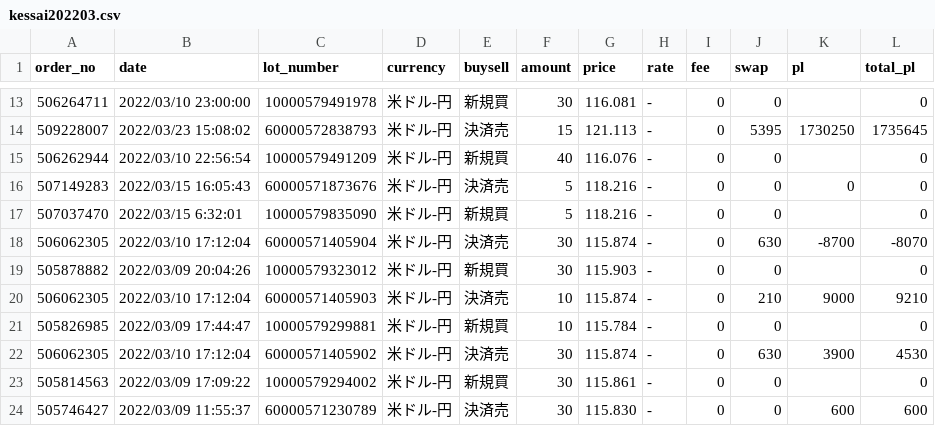
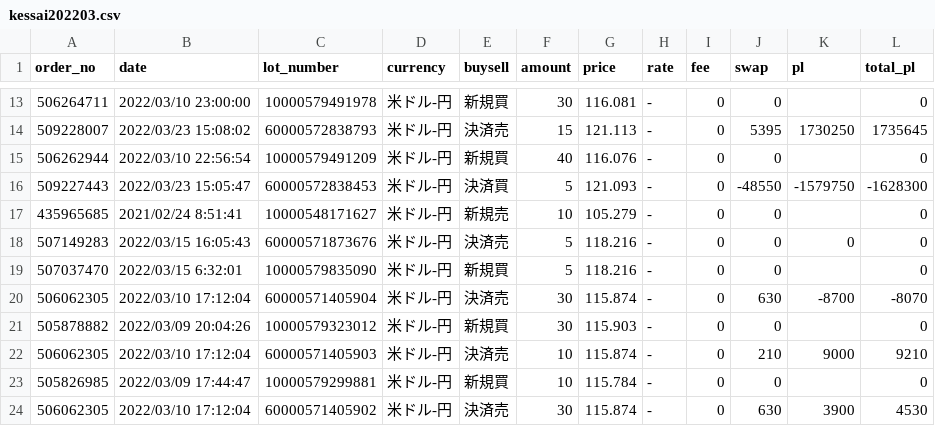
Before and after one commit to Eigo-Mt-Fuji/fx-report, a CSV file: src/data/fx_transactions/kessai202203.csv, drawn as a sheet; only a part is shown, gaps mark what is left out; the shorter side is filled out with more unchanged rows; the diff names each change by its address in the sheet, - before the commit and + after, or states it on an @@ line.

Commit message:
Update kessai202203.csv

```diff
--- a/src/data/fx_transactions/kessai202203.csv
+++ b/src/data/fx_transactions/kessai202203.csv
+row 16: 509227443 | 2022/03/23 15:05:47 | 60000572838453 | 米ドル-円 | 決済買 | 5 | 121.093 | - | 0 | -48550 | -1579750 | -1628300
+row 17: 435965685 | 2021/02/24 8:51:41 | 10000548171627 | 米ドル-円 | 新規売 | 10 | 105.279 | - | 0 | 0 |  | 0
```
